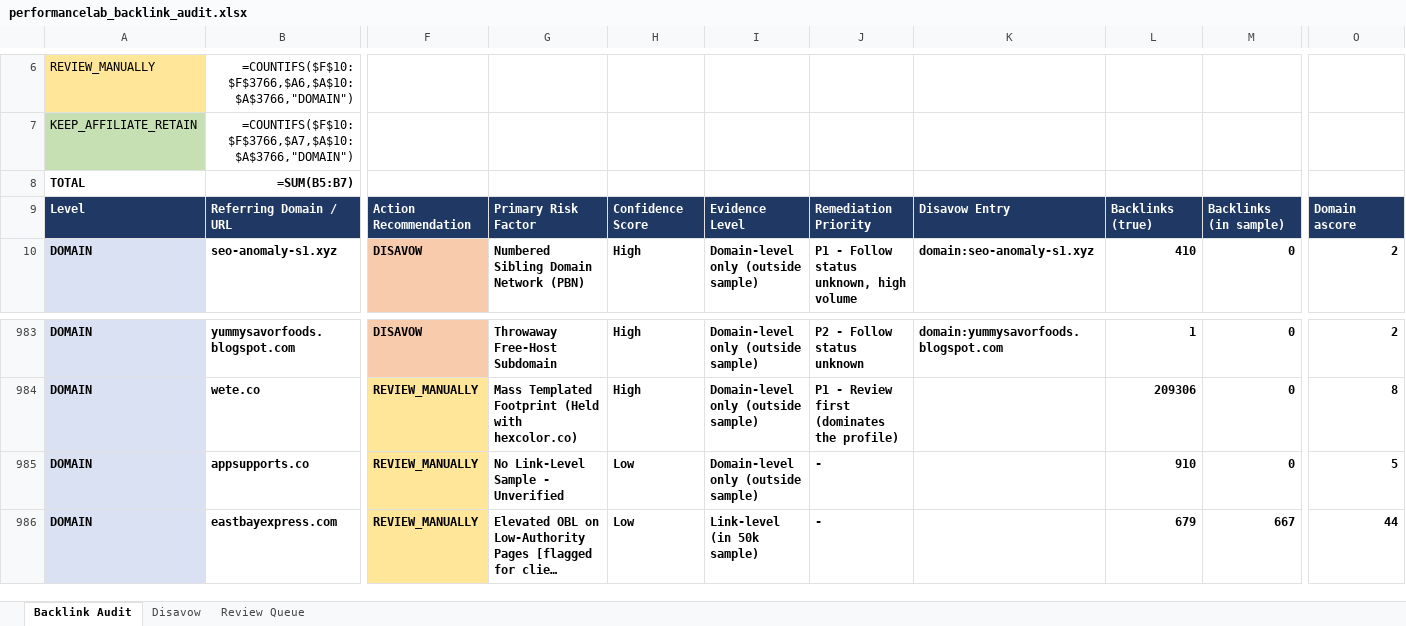
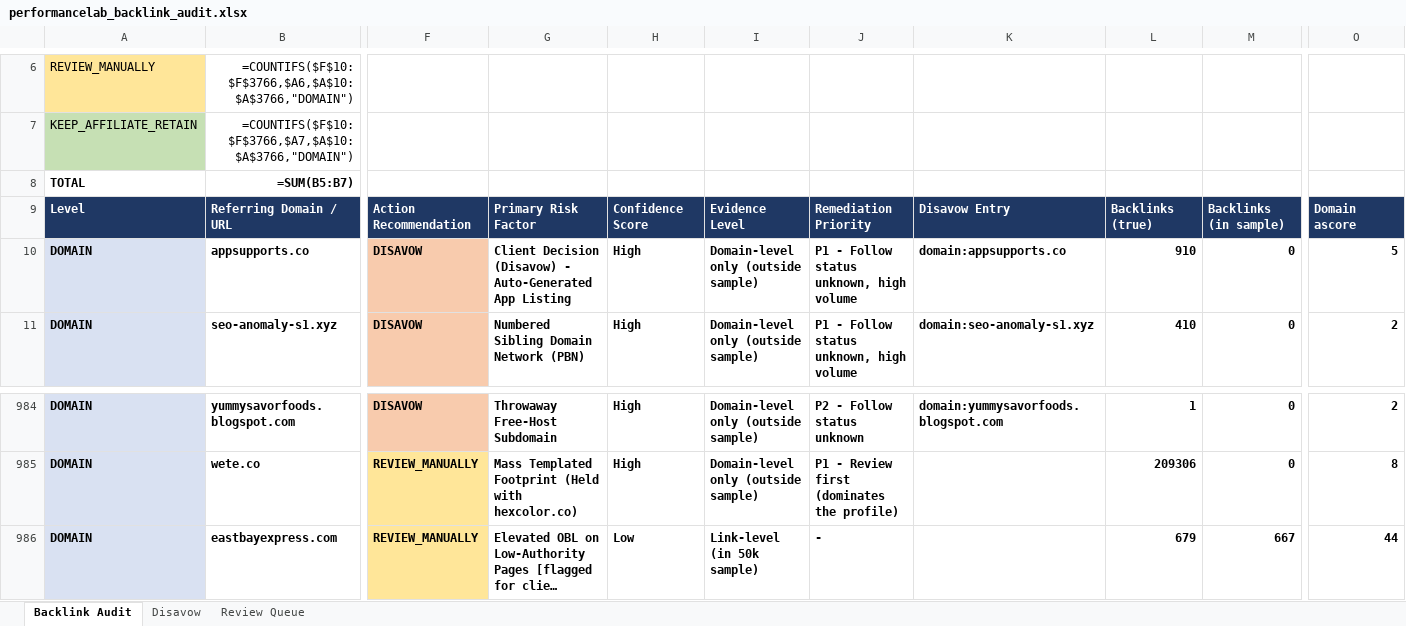
Before and after one commit to fahadahmad-ship-it/test, an Excel workbook: backlink-audit/out/performancelab_backlink_audit.xlsx, sheet Backlink Audit, drawn as a sheet; only a part is shown, gaps mark what is left out; long unchanged cells end in …; values as stored, in another font and other column widths than the file's, no borders; formulas without a stored value are shown as written; removed rows and columns are numbered as before the commit, all else as after; rows hold the shown columns only; the diff names each change by its address in the sheet, - before the commit and + after, or states it on an @@ line.

```diff
--- a/backlink-audit/out/performancelab_backlink_audit.xlsx (sheet Backlink Audit)
+++ b/backlink-audit/out/performancelab_backlink_audit.xlsx (sheet Backlink Audit)
+row 10: DOMAIN | appsupports.co | DISAVOW | Client Decision (Disavow) - Auto-Generated App Listing | High | Domain-level only (outside sample) | P1 - Follow status unknown, high volume | domain:appsupports.co | 910 | 0 | 5
-row 985: DOMAIN | appsupports.co | REVIEW_MANUALLY | No Link-Level Sample - Unverified | Low | Domain-level only (outside sample) | - |  | 910 | 0 | 5
```
Also changed, not shown: sheet Review Queue, sheet Disavow, 3 other files.
